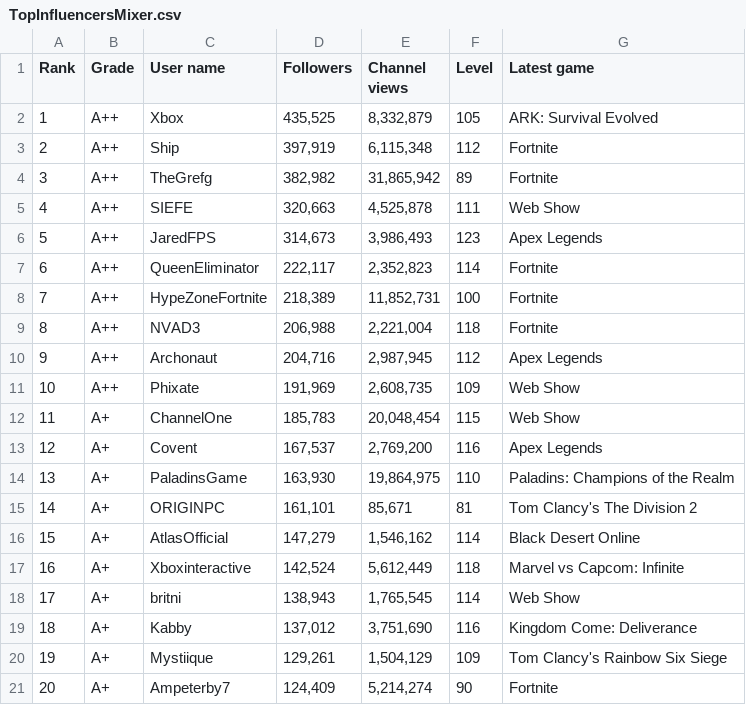
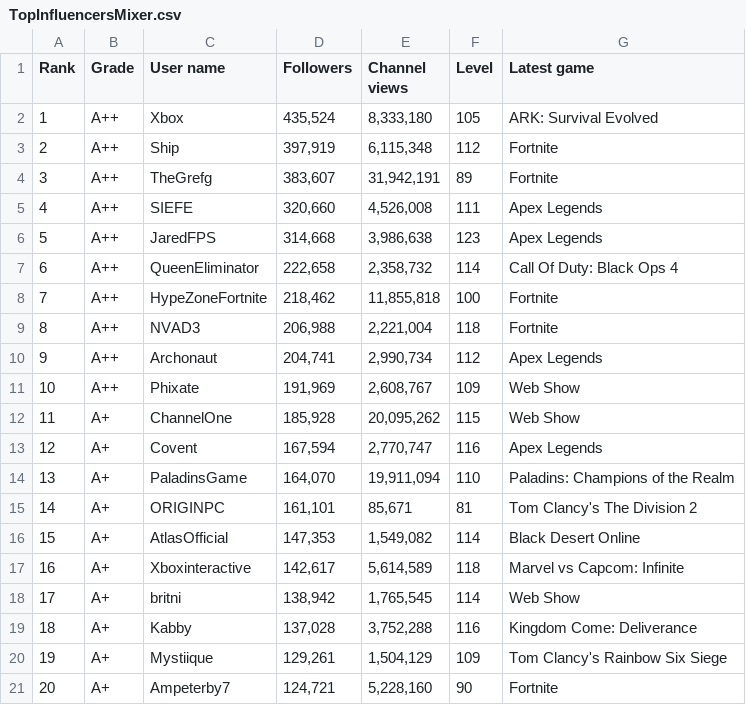
Before and after one commit to XavierCastillaCarbonell/SocialBladeWebScraper, a CSV file: Primera propuesta/output/TopInfluencersMixer.csv, drawn as a sheet; only a part is shown; the diff covers the shown part only.

```diff
--- a/Primera propuesta/output/TopInfluencersMixer.csv
+++ b/Primera propuesta/output/TopInfluencersMixer.csv
@@ -1,21 +1,21 @@
 Rank,Grade,User name,Followers,Channel views,Level,Latest game
-1,A++,Xbox,"435,525","8,332,879",105,ARK: Survival Evolved
+1,A++,Xbox,"435,524","8,333,180",105,ARK: Survival Evolved
 2,A++,Ship,"397,919","6,115,348",112,Fortnite
-3,A++,TheGrefg,"382,982","31,865,942",89,Fortnite
-4,A++,SIEFE,"320,663","4,525,878",111,Web Show
-5,A++,JaredFPS,"314,673","3,986,493",123,Apex Legends
-6,A++,QueenEliminator,"222,117","2,352,823",114,Fortnite
-7,A++,HypeZoneFortnite,"218,389","11,852,731",100,Fortnite
+3,A++,TheGrefg,"383,607","31,942,191",89,Fortnite
+4,A++,SIEFE,"320,660","4,526,008",111,Apex Legends
+5,A++,JaredFPS,"314,668","3,986,638",123,Apex Legends
+6,A++,QueenEliminator,"222,658","2,358,732",114,Call Of Duty: Black Ops 4
+7,A++,HypeZoneFortnite,"218,462","11,855,818",100,Fortnite
 8,A++,NVAD3,"206,988","2,221,004",118,Fortnite
-9,A++,Archonaut,"204,716","2,987,945",112,Apex Legends
-10,A++,Phixate,"191,969","2,608,735",109,Web Show
-11,A+,ChannelOne,"185,783","20,048,454",115,Web Show
-12,A+,Covent,"167,537","2,769,200",116,Apex Legends
-13,A+,PaladinsGame,"163,930","19,864,975",110,Paladins: Champions of the Realm
+9,A++,Archonaut,"204,741","2,990,734",112,Apex Legends
+10,A++,Phixate,"191,969","2,608,767",109,Web Show
+11,A+,ChannelOne,"185,928","20,095,262",115,Web Show
+12,A+,Covent,"167,594","2,770,747",116,Apex Legends
+13,A+,PaladinsGame,"164,070","19,911,094",110,Paladins: Champions of the Realm
 14,A+,ORIGINPC,"161,101","85,671",81,Tom Clancy's The Division 2
-15,A+,AtlasOfficial,"147,279","1,546,162",114,Black Desert Online
-16,A+,Xboxinteractive,"142,524","5,612,449",118,Marvel vs Capcom: Infinite
-17,A+,britni,"138,943","1,765,545",114,Web Show
-18,A+,Kabby,"137,012","3,751,690",116,Kingdom Come: Deliverance
+15,A+,AtlasOfficial,"147,353","1,549,082",114,Black Desert Online
+16,A+,Xboxinteractive,"142,617","5,614,589",118,Marvel vs Capcom: Infinite
+17,A+,britni,"138,942","1,765,545",114,Web Show
+18,A+,Kabby,"137,028","3,752,288",116,Kingdom Come: Deliverance
 19,A+,Mystiique,"129,261","1,504,129",109,Tom Clancy's Rainbow Six Siege
-20,A+,Ampeterby7,"124,409","5,214,274",90,Fortnite
+20,A+,Ampeterby7,"124,721","5,228,160",90,Fortnite
```
Also changed, not shown: 8 edited cells elsewhere in this file, Primera propuesta/output/TopInfluencers.csv, Primera propuesta/output/TopInfluencersDailymotion.csv, 13 other files.
